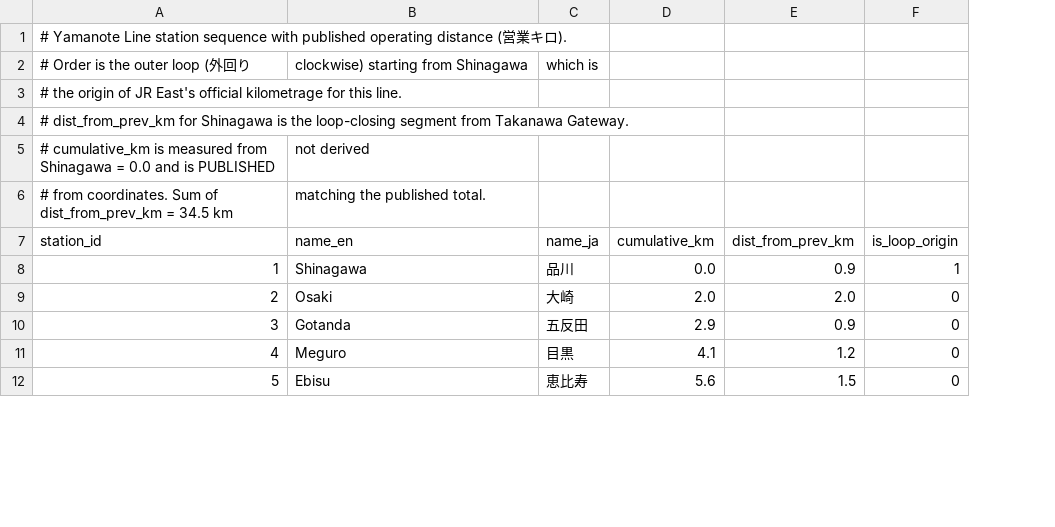
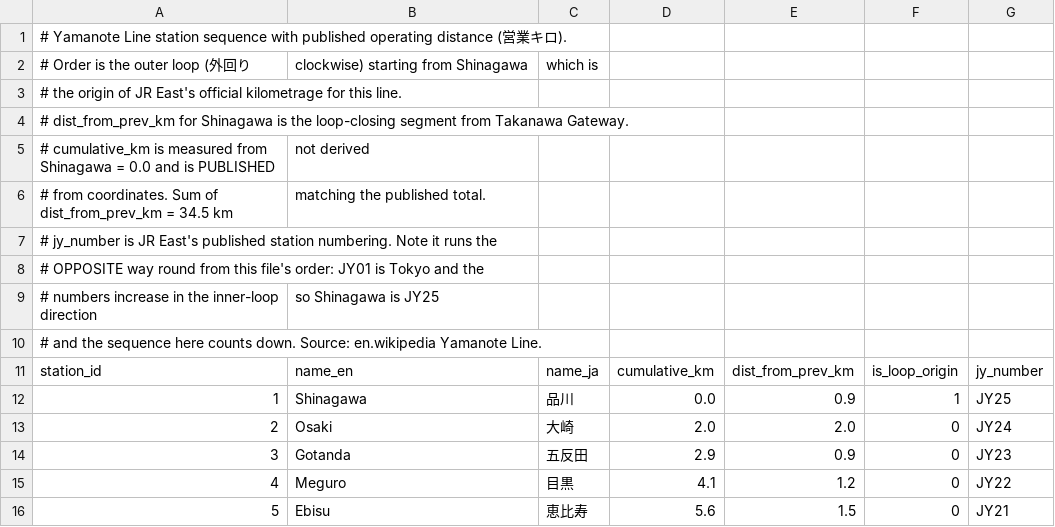
Before and after one commit to Aren-19/yamanote-dynamics, a CSV file: data/yamanote_stations.csv, drawn as a sheet; only a part is shown; the diff names each change by its address in the sheet, - before the commit and + after, or states it on an @@ line.

```diff
--- a/data/yamanote_stations.csv
+++ b/data/yamanote_stations.csv
+column G, rows 11-16: jy_number | JY25 | JY24 | JY23 | JY22 | JY21
+row 7: # jy_number is JR East's published station numbering. Note it runs the
+row 8: # OPPOSITE way round from this file's order: JY01 is Tokyo and the
+row 9: # numbers increase in the inner-loop direction | so Shinagawa is JY25
+row 10: # and the sequence here counts down. Source: en.wikipedia Yamanote Line.
```
Also changed, not shown: 2 other files.
